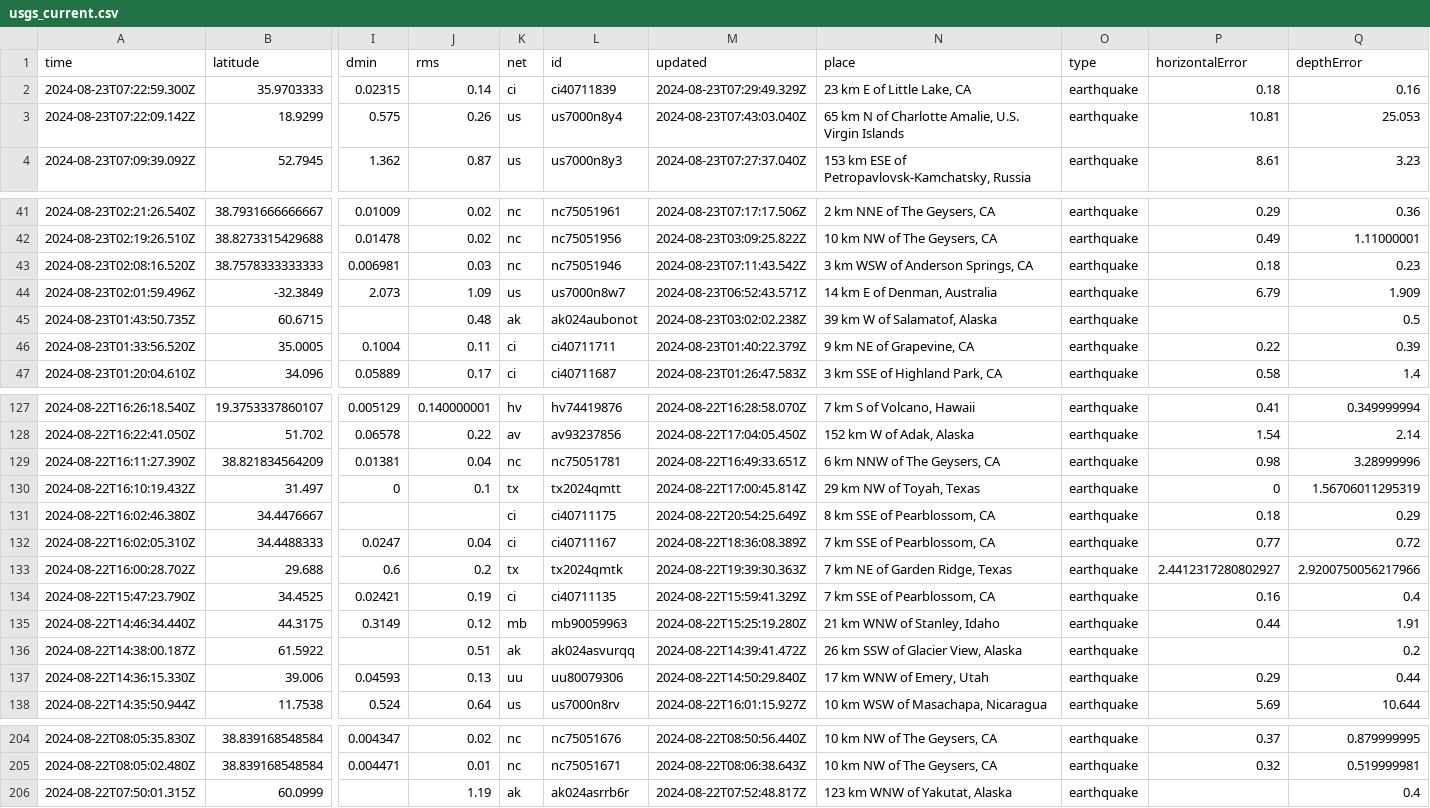
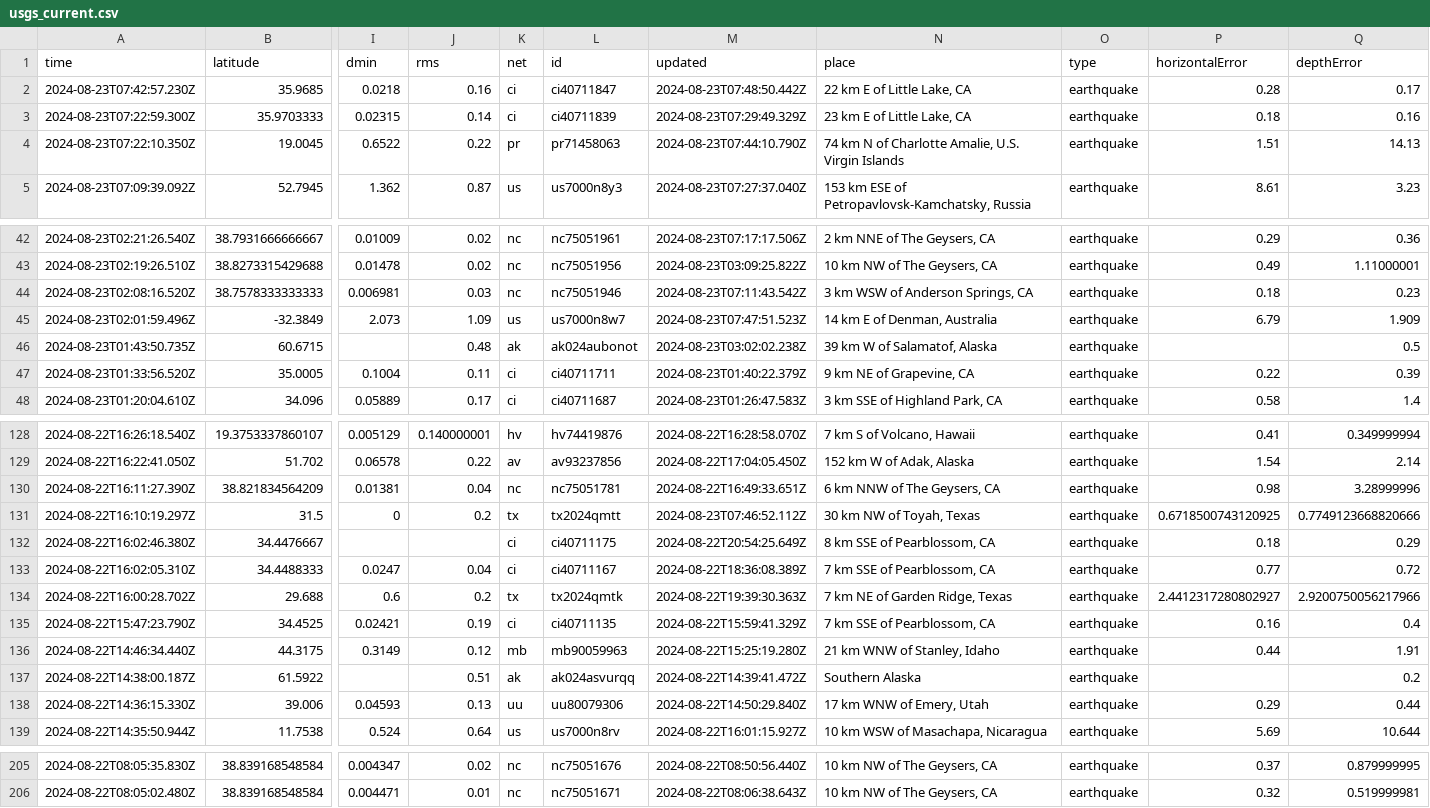
Before and after one commit to abhjtbhrli/nicar22-github-actions, a CSV file: usgs_current.csv, drawn as a sheet; only a part is shown, gaps mark what is left out; removed rows and columns are numbered as before the commit, all else as after; rows hold the shown columns only; the diff names each change by its address in the sheet, - before the commit and + after, or states it on an @@ line.

```diff
--- a/usgs_current.csv
+++ b/usgs_current.csv
+row 2: 2024-08-23T07:42:57.230Z | 35.9685 | 0.0218 | 0.16 | ci | ci40711847 | 2024-08-23T07:48:50.442Z | 22 km E of Little Lake, CA | earthquake | 0.28 | 0.17
-row 3: 2024-08-23T07:22:09.142Z | 18.9299 | 0.575 | 0.26 | us | us7000n8y4 | 2024-08-23T07:43:03.040Z | 65 km N of Charlotte Amalie, U.S. Virgin Islands | earthquake | 10.81 | 25.053
+row 4: 2024-08-23T07:22:10.350Z | 19.0045 | 0.6522 | 0.22 | pr | pr71458063 | 2024-08-23T07:44:10.790Z | 74 km N of Charlotte Amalie, U.S. Virgin Islands | earthquake | 1.51 | 14.13
-M45 (updated): 2024-08-23T06:52:43.571Z
+M45 (updated): 2024-08-23T07:47:51.523Z
-row 130: 2024-08-22T16:10:19.432Z | 31.497 | 0 | 0.1 | tx | tx2024qmtt | 2024-08-22T17:00:45.814Z | 29 km NW of Toyah, Texas | earthquake | 0 | 1.56706011295319
+row 131: 2024-08-22T16:10:19.297Z | 31.5 | 0 | 0.2 | tx | tx2024qmtt | 2024-08-23T07:46:52.112Z | 30 km NW of Toyah, Texas | earthquake | 0.6718500743120925 | 0.7749123668820666
-N137 (place): 26 km SSW of Glacier View, Alaska
+N137 (place): Southern Alaska
-row 206: 2024-08-22T07:50:01.315Z | 60.0999 |  | 1.19 | ak | ak024asrrb6r | 2024-08-22T07:52:48.817Z | 123 km WNW of Yakutat, Alaska | earthquake |  | 0.4
```
Also changed, not shown: 1 other file.
